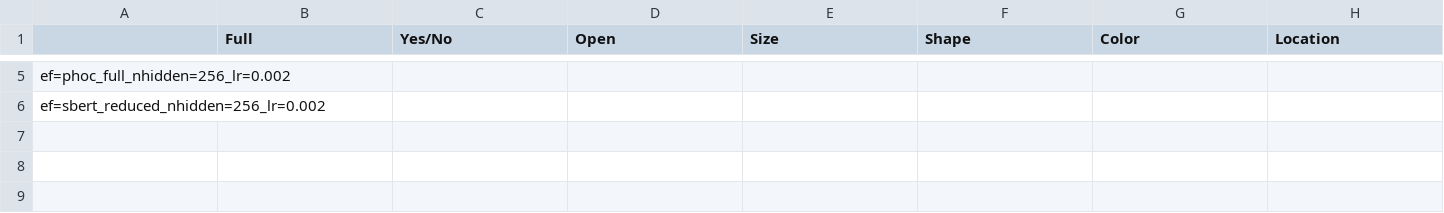
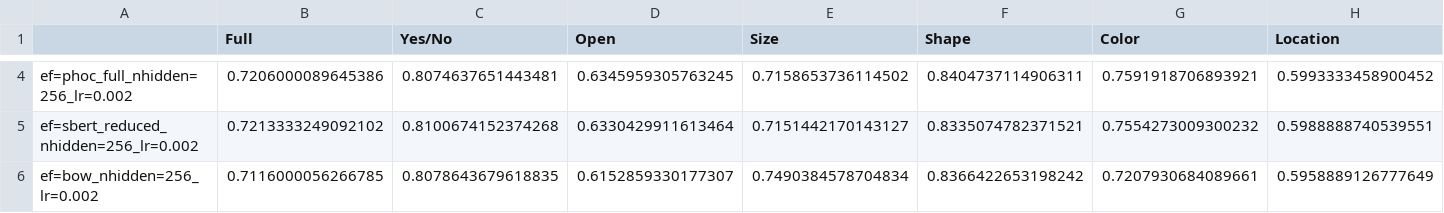
Before and after one commit to ninojansen/Master-Thesis, a CSV file: Results/cnn.csv, drawn as a sheet; only a part is shown, gaps mark what is left out; addresses are those after the commit; rows hold the shown columns only; the diff covers the shown part only; the diff names each change by its address in the sheet, - before the commit and + after, or states it on an @@ line.

```diff
--- a/Results/cnn.csv
+++ b/Results/cnn.csv
-B4 (Full): (empty)
+B4 (Full): 0.7206000089645386
-C4 (Yes/No): (empty)
+C4 (Yes/No): 0.8074637651443481
-D4 (Open): (empty)
+D4 (Open): 0.6345959305763245
-E4 (Size): (empty)
+E4 (Size): 0.7158653736114502
-F4 (Shape): (empty)
+F4 (Shape): 0.8404737114906311
-G4 (Color): (empty)
+G4 (Color): 0.7591918706893921
-H4 (Location): (empty)
+H4 (Location): 0.5993333458900452
-B5 (Full): (empty)
+B5 (Full): 0.7213333249092102
-C5 (Yes/No): (empty)
+C5 (Yes/No): 0.8100674152374268
-D5 (Open): (empty)
+D5 (Open): 0.6330429911613464
-E5 (Size): (empty)
+E5 (Size): 0.7151442170143127
-F5 (Shape): (empty)
+F5 (Shape): 0.8335074782371521
-G5 (Color): (empty)
+G5 (Color): 0.7554273009300232
-H5 (Location): (empty)
+H5 (Location): 0.5988888740539551
+row 6: ef=bow_nhidden=256_lr=0.002 | 0.7116000056266785 | 0.8078643679618835 | 0.6152859330177307 | 0.7490384578704834 | 0.8366422653198242 | 0.7207930684089661 | 0.5958889126777649
```
Also changed, not shown: 1 removed row and 34 edited cells elsewhere in this file, Results/bottom_attention.csv, Results/pretrained.csv, 15 other files.
